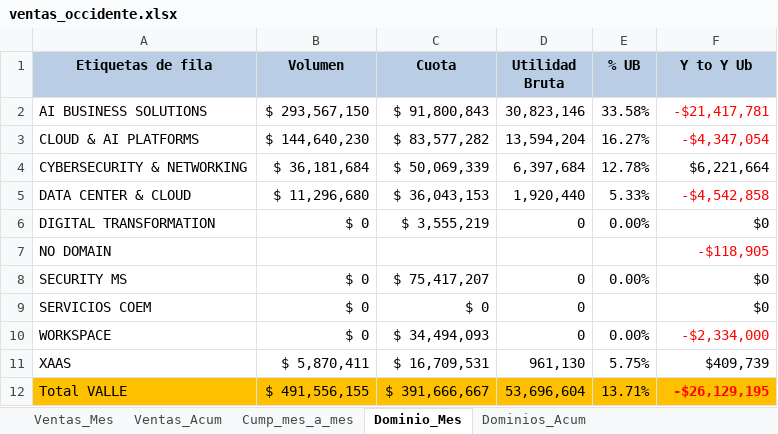
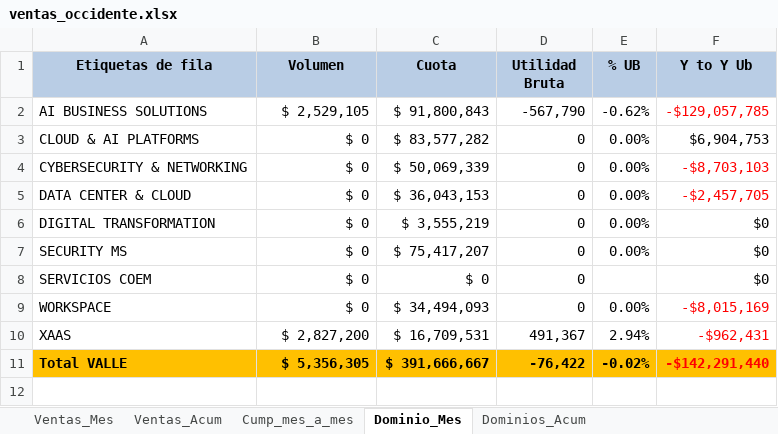
Before and after one commit to AndresArango/COEM, an Excel workbook: ventas_occidente.xlsx, sheet Dominio_Mes, drawn as a sheet; values as stored, in another font and other column widths than the file's, no borders; conditional formats not drawn; removed rows and columns are numbered as before the commit, all else as after; the diff names each change by its address in the sheet, - before the commit and + after, or states it on an @@ line.

```diff
--- a/ventas_occidente.xlsx (sheet Dominio_Mes)
+++ b/ventas_occidente.xlsx (sheet Dominio_Mes)
-B2 (Volumen): $ 293,567,150
+B2 (Volumen): $ 2,529,105
-D2 (Utilidad Bruta): 30,823,146
+D2 (Utilidad Bruta): -567,790
-E2 (% UB): 33.58%
+E2 (% UB): -0.62%
-F2 (Y to Y Ub): -$21,417,781
+F2 (Y to Y Ub): -$129,057,785
-B3 (Volumen): $ 144,640,230
+B3 (Volumen): $ 0
-D3 (Utilidad Bruta): 13,594,204
+D3 (Utilidad Bruta): 0
-E3 (% UB): 16.27%
+E3 (% UB): 0.00%
-F3 (Y to Y Ub): -$4,347,054
+F3 (Y to Y Ub): $6,904,753
-F3 text colour: #FF0000
+F3 text colour: black
-B4 (Volumen): $ 36,181,684
+B4 (Volumen): $ 0
-D4 (Utilidad Bruta): 6,397,684
+D4 (Utilidad Bruta): 0
-E4 (% UB): 12.78%
+E4 (% UB): 0.00%
-F4 (Y to Y Ub): $6,221,664
+F4 (Y to Y Ub): -$8,703,103
-F4 text colour: black
+F4 text colour: #FF0000
-B5 (Volumen): $ 11,296,680
+B5 (Volumen): $ 0
-D5 (Utilidad Bruta): 1,920,440
+D5 (Utilidad Bruta): 0
-E5 (% UB): 5.33%
+E5 (% UB): 0.00%
-F5 (Y to Y Ub): -$4,542,858
+F5 (Y to Y Ub): -$2,457,705
-row 7: NO DOMAIN |  |  |  |  | -$118,905
-F9 (Y to Y Ub): -$2,334,000
+F9 (Y to Y Ub): -$8,015,169
-B10 (Volumen): $ 5,870,411
+B10 (Volumen): $ 2,827,200
-D10 (Utilidad Bruta): 961,130
+D10 (Utilidad Bruta): 491,367
-E10 (% UB): 5.75%
+E10 (% UB): 2.94%
-F10 (Y to Y Ub): $409,739
+F10 (Y to Y Ub): -$962,431
-F10 text colour: black
+F10 text colour: #FF0000
-A11:E11 bold: off
+A11:E11 bold: on
-B11 (Volumen): $ 491,556,155
+B11 (Volumen): $ 5,356,305
-D11 (Utilidad Bruta): 53,696,604
+D11 (Utilidad Bruta): -76,422
-E11 (% UB): 13.71%
+E11 (% UB): -0.02%
-F11 (Y to Y Ub): -$26,129,195
+F11 (Y to Y Ub): -$142,291,440
```
Also changed, not shown: sheet Dominios_Acum, sheet Ventas_Mes, sheet Ventas_Acum, sheet Cump_mes_a_mes.
